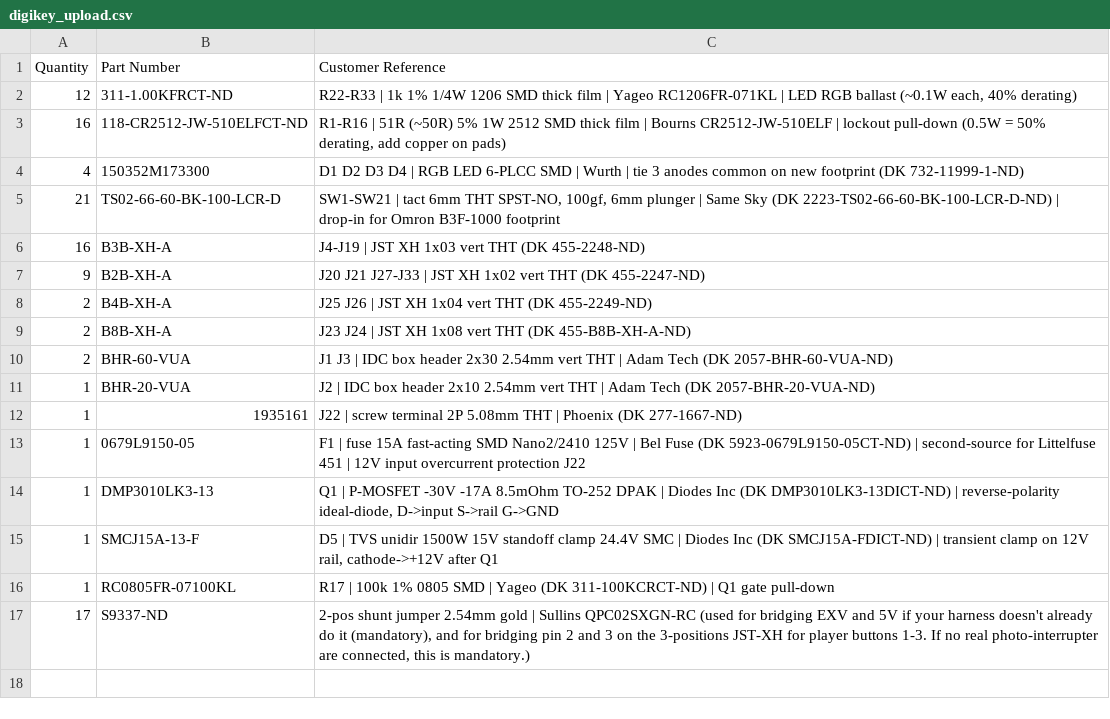
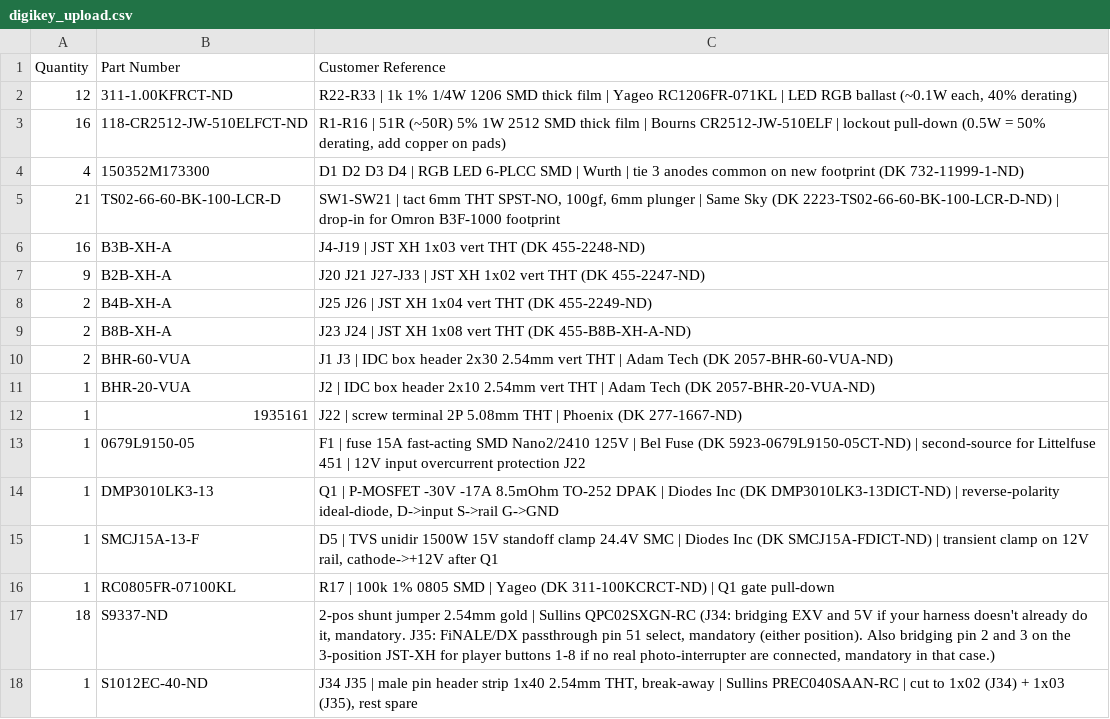
Before and after one commit to YttrisL/maiconvert-io4-breakout-board, a CSV file: bom/digikey_upload.csv, drawn as a sheet.

```diff
--- a/bom/digikey_upload.csv
+++ b/bom/digikey_upload.csv
@@ -16,2 +16,3 @@ Quantity,Part Number,Customer Reference
 1,RC0805FR-07100KL,"R17 | 100k 1% 0805 SMD | Yageo (DK 311-100KCRCT-ND) | Q1 gate pull-down"
-17,S9337-ND,"2-pos shunt jumper 2.54mm gold | Sullins QPC02SXGN-RC (used for bridging EXV and 5V if your harness doesn't already do it (mandatory), and for bridging pin 2 and 3 on the 3-positions JST-XH for player buttons 1-3. If no real photo-interrupter are connected, this is mandatory.)"
+18,S9337-ND,"2-pos shunt jumper 2.54mm gold | Sullins QPC02SXGN-RC (J34: bridging EXV and 5V if your harness doesn't already do it, mandatory. J35: FiNALE/DX passthrough pin 51 select, mandatory (either position). Also bridging pin 2 and 3 on the 3-position JST-XH for player buttons 1-8 if no real photo-interrupter are connected, mandatory in that case.)"
+1,S1012EC-40-ND,"J34 J35 | male pin header strip 1x40 2.54mm THT, break-away | Sullins PREC040SAAN-RC | cut to 1x02 (J34) + 1x03 (J35), rest spare"
```
Also changed, not shown: bom/maiconvert-io4-breakout-board_BOM_DigiKey.csv, 8 other files.
